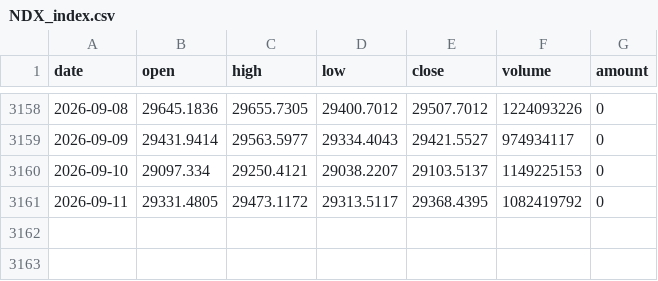
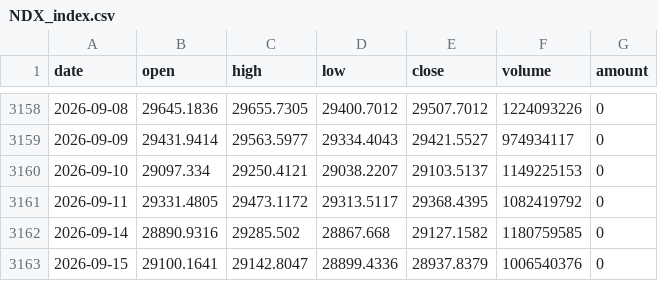
Before and after one commit to ddv12138/fund-analysis, a CSV file: fund_cache/NDX_index.csv, drawn as a sheet; only a part is shown, gaps mark what is left out.

Commit message:
chore: update cache [skip ci]

```diff
--- a/fund_cache/NDX_index.csv
+++ b/fund_cache/NDX_index.csv
@@ -3161 +3161,3 @@ date,open,high,low,close,volume,amount
 2026-09-11,29331.4805,29473.1172,29313.5117,29368.4395,1082419792,0
+2026-09-14,28890.9316,29285.502,28867.668,29127.1582,1180759585,0
+2026-09-15,29100.1641,29142.8047,28899.4336,28937.8379,1006540376,0
```
Also changed, not shown: fund_cache/VIX_us_stock.csv.
